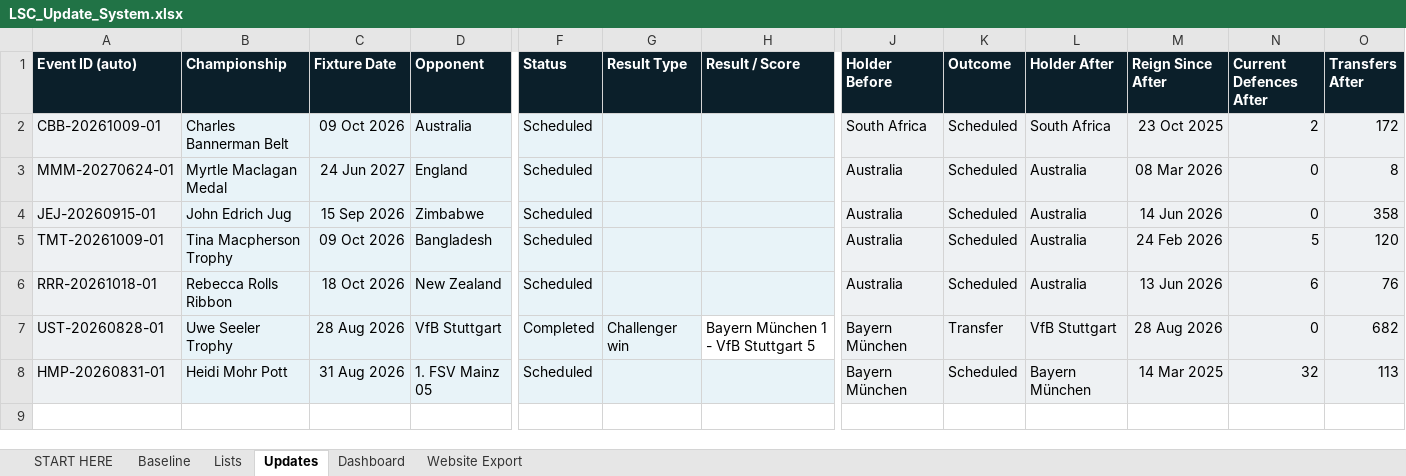
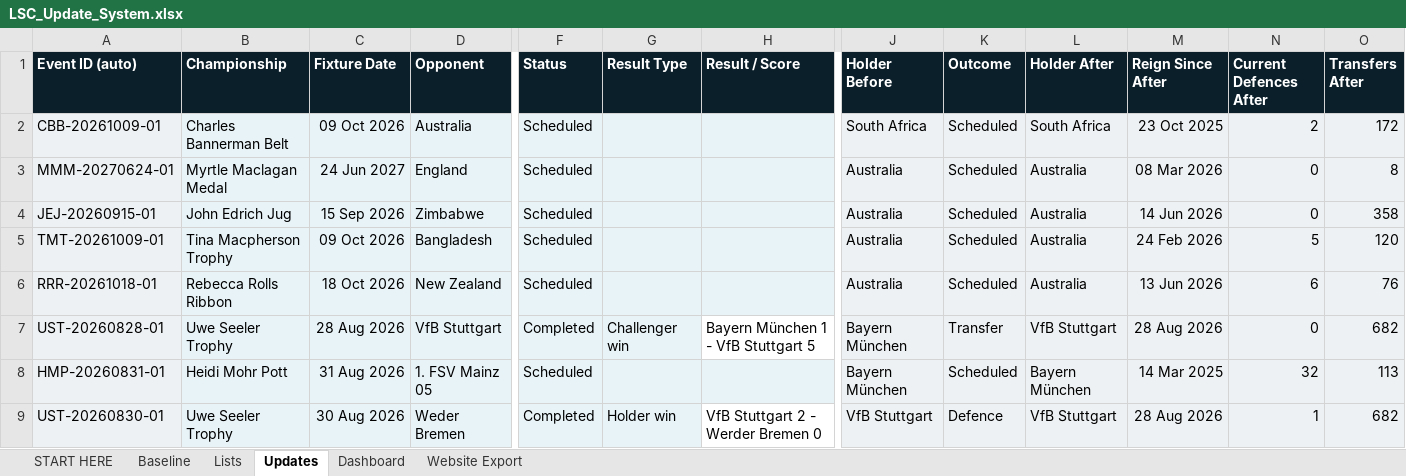
Before and after one commit to Harry-LSC/lineal-sport-test, an Excel workbook: LSC_Update_System.xlsx, sheet Updates, drawn as a sheet; only a part is shown, gaps mark what is left out; values as stored, in another font and other column widths than the file's, no borders; rows hold the shown columns only; the diff names each change by its address in the sheet, - before the commit and + after, or states it on an @@ line.

Commit message:
Add files via upload

```diff
--- a/LSC_Update_System.xlsx (sheet Updates)
+++ b/LSC_Update_System.xlsx (sheet Updates)
+row 9: UST-20260830-01 | Uwe Seeler Trophy | 30 Aug 2026 | Weder Bremen | Completed | Holder win | VfB Stuttgart 2 - Werder Bremen 0 | VfB Stuttgart | Defence | VfB Stuttgart | 28 Aug 2026 | 1 | 682
```
Also changed, not shown: sheet Website Export, sheet Dashboard.
